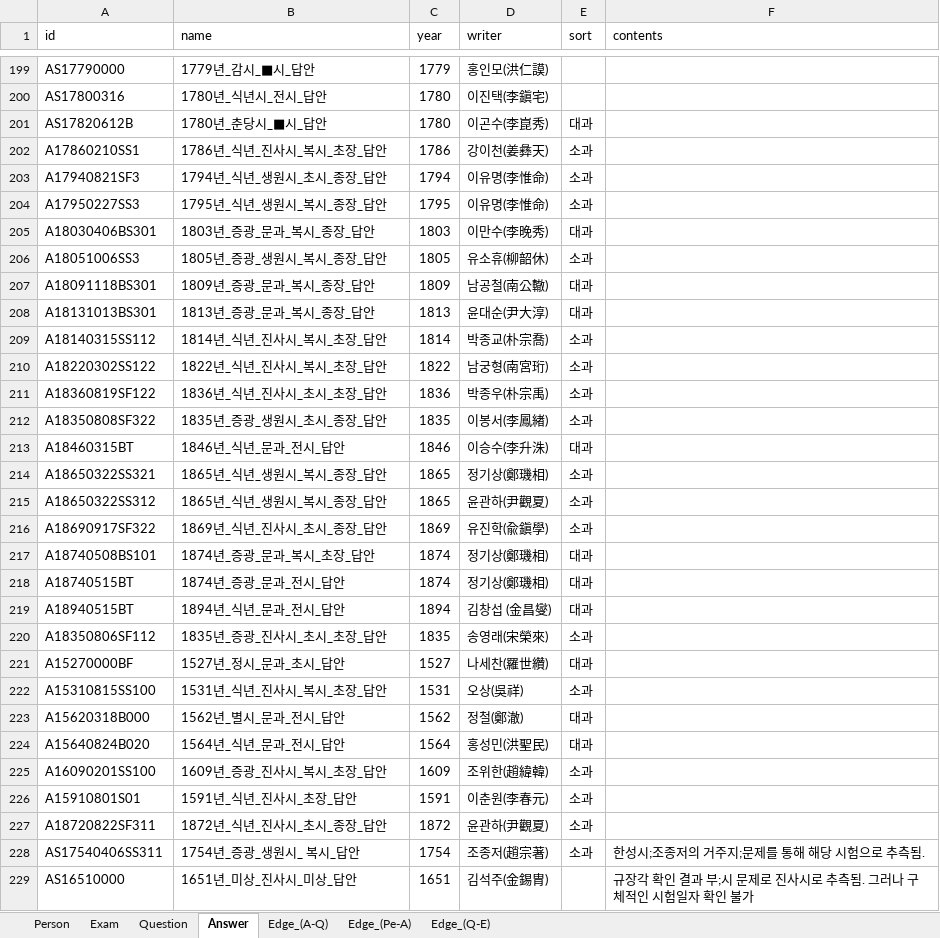
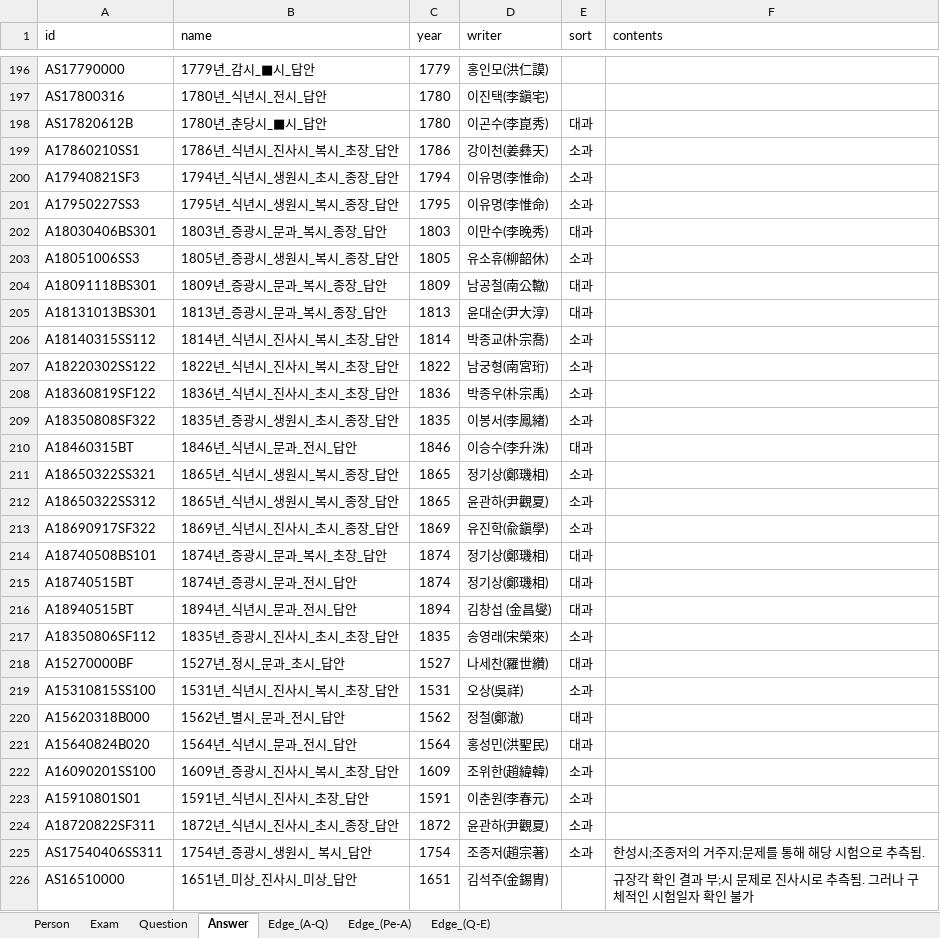
Before and after one commit to songhune/korean_R-CoA, an Excel workbook: data/munjib/EPQA.xlsx, sheet Answer, drawn as a sheet; only a part is shown, gaps mark what is left out; values as stored, in another font and other column widths than the file's, no borders; conditional formats not drawn; addresses are those after the commit; the diff covers the shown part only; the diff names each change by its address in the sheet, - before the commit and + after, or states it on an @@ line.

```diff
--- a/data/munjib/EPQA.xlsx (sheet Answer)
+++ b/data/munjib/EPQA.xlsx (sheet Answer)
-B199 (name): 1786년_식년_진사시_복시_초장_답안
+B199 (name): 1786년_식년시_진사시_복시_초장_답안
-B200 (name): 1794년_식년_생원시_초시_종장_답안
+B200 (name): 1794년_식년시_생원시_초시_종장_답안
-B201 (name): 1795년_식년_생원시_복시_종장_답안
+B201 (name): 1795년_식년시_생원시_복시_종장_답안
-B202 (name): 1803년_증광_문과_복시_종장_답안
+B202 (name): 1803년_증광시_문과_복시_종장_답안
-B203 (name): 1805년_증광_생원시_복시_종장_답안
+B203 (name): 1805년_증광시_생원시_복시_종장_답안
-B204 (name): 1809년_증광_문과_복시_종장_답안
+B204 (name): 1809년_증광시_문과_복시_종장_답안
-B205 (name): 1813년_증광_문과_복시_종장_답안
+B205 (name): 1813년_증광시_문과_복시_종장_답안
-B206 (name): 1814년_식년_진사시_복시_초장_답안
+B206 (name): 1814년_식년시_진사시_복시_초장_답안
-B207 (name): 1822년_식년_진사시_복시_초장_답안
+B207 (name): 1822년_식년시_진사시_복시_초장_답안
-B208 (name): 1836년_식년_진사시_초시_초장_답안
+B208 (name): 1836년_식년시_진사시_초시_초장_답안
-B209 (name): 1835년_증광_생원시_초시_종장_답안
+B209 (name): 1835년_증광시_생원시_초시_종장_답안
-B210 (name): 1846년_식년_문과_전시_답안
+B210 (name): 1846년_식년시_문과_전시_답안
-B211:B212 (name): 1865년_식년_생원시_복시_종장_답안
+B211:B212 (name): 1865년_식년시_생원시_복시_종장_답안
-B213 (name): 1869년_식년_진사시_초시_종장_답안
+B213 (name): 1869년_식년시_진사시_초시_종장_답안
-B214 (name): 1874년_증광_문과_복시_초장_답안
+B214 (name): 1874년_증광시_문과_복시_초장_답안
-B215 (name): 1874년_증광_문과_전시_답안
+B215 (name): 1874년_증광시_문과_전시_답안
-B216 (name): 1894년_식년_문과_전시_답안
+B216 (name): 1894년_식년시_문과_전시_답안
-B217 (name): 1835년_증광_진사시_초시_초장_답안
+B217 (name): 1835년_증광시_진사시_초시_초장_답안
-B219 (name): 1531년_식년_진사시_복시_초장_답안
+B219 (name): 1531년_식년시_진사시_복시_초장_답안
-B221 (name): 1564년_식년_문과_전시_답안
+B221 (name): 1564년_식년시_문과_전시_답안
-B222 (name): 1609년_증광_진사시_복시_초장_답안
+B222 (name): 1609년_증광시_진사시_복시_초장_답안
-B223 (name): 1591년_식년_진사시_초장_답안
+B223 (name): 1591년_식년시_진사시_초장_답안
-B224 (name): 1872년_식년_진사시_초시_종장_답안
+B224 (name): 1872년_식년시_진사시_초시_종장_답안
-B225 (name): 1754년_증광_생원시_ 복시_답안
+B225 (name): 1754년_증광시_생원시_ 복시_답안
```
Also changed, not shown: 11 removed rows and 23 edited cells elsewhere in this sheet, sheet Edge_(A-Q), sheet Edge_(Q-E), sheet Exam, sheet Question, sheet Edge_(Pe-A), 13 other files.
